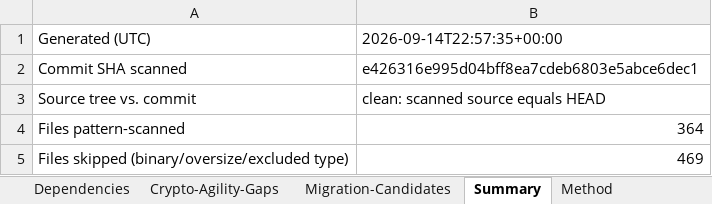
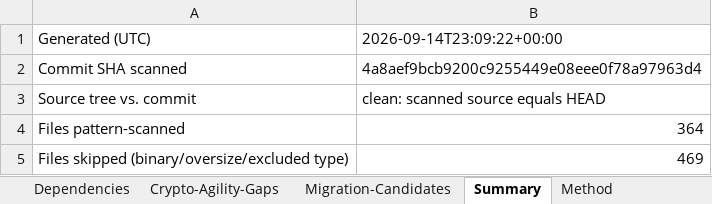
Before and after one commit to COG-GTM/DISA-stig-manager, an Excel workbook: docs/security/crypto-inventory/Cryptographic-Inventory.xlsx, sheet Summary, drawn as a sheet; only a part is shown; values as stored, in another font and other column widths than the file's, no borders; the diff names each change by its address in the sheet, - before the commit and + after, or states it on an @@ line.

```diff
--- a/docs/security/crypto-inventory/Cryptographic-Inventory.xlsx (sheet Summary)
+++ b/docs/security/crypto-inventory/Cryptographic-Inventory.xlsx (sheet Summary)
-B1: 2026-09-14T22:57:35+00:00
+B1: 2026-09-14T23:09:22+00:00
-B2: e426316e995d04bff8ea7cdeb6803e5abce6dec1
+B2: 4a8aef9bcb9200c9255449e08eee0f78a97963d4
```
Also changed, not shown: sheet Method, 3 other files.
